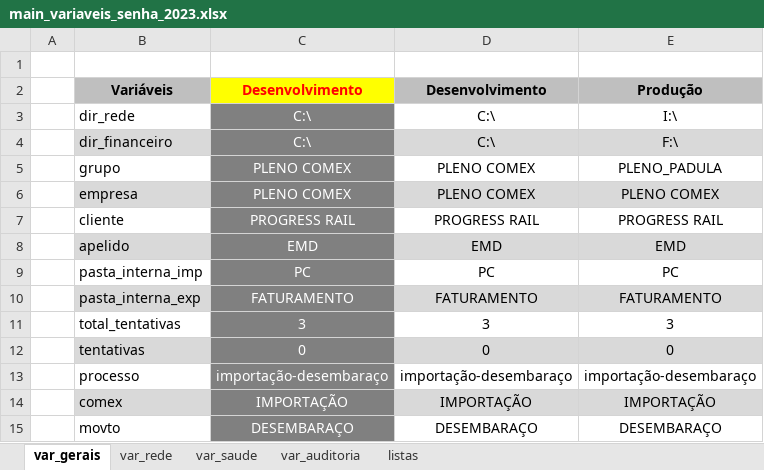
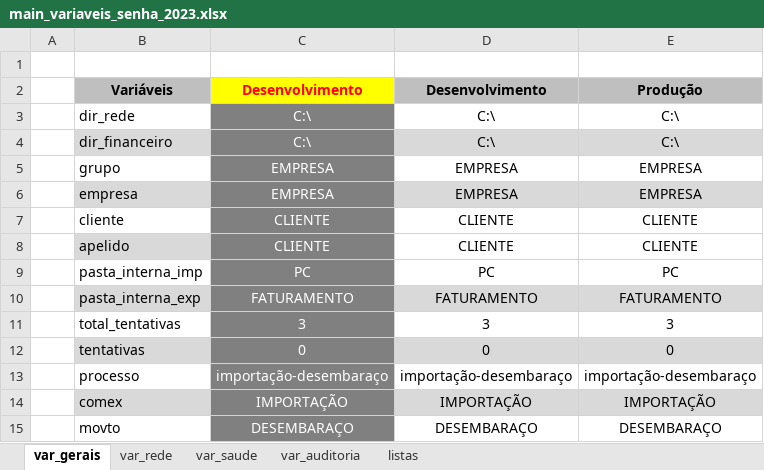
Before and after one commit to angelitasantos/python-automacao, an Excel workbook: main_variaveis_senha_2023.xlsx, sheet var_gerais, drawn as a sheet; values as stored, in another font and other column widths than the file's, no borders; the diff names each change by its address in the sheet, - before the commit and + after, or states it on an @@ line.

```diff
--- a/main_variaveis_senha_2023.xlsx (sheet var_gerais)
+++ b/main_variaveis_senha_2023.xlsx (sheet var_gerais)
-E3: I:\
+E3: C:\
-E4: F:\
+E4: C:\
-C5:C6: PLENO COMEX
+C5:C6: EMPRESA
-D5:D6: PLENO COMEX
+D5:D6: EMPRESA
-E5: PLENO_PADULA
+E5: EMPRESA
-E6: PLENO COMEX
+E6: EMPRESA
-C7: PROGRESS RAIL
+C7: CLIENTE
-D7: PROGRESS RAIL
+D7: CLIENTE
-E7: PROGRESS RAIL
+E7: CLIENTE
-C8: EMD
+C8: CLIENTE
-D8: EMD
+D8: CLIENTE
-D8:E8 fill: #D9D9D9
+D8:E8 fill: none
-E8: EMD
+E8: CLIENTE
```
Also changed, not shown: sheet listas, sheet var_saude, sheet var_rede, sheet var_auditoria.
